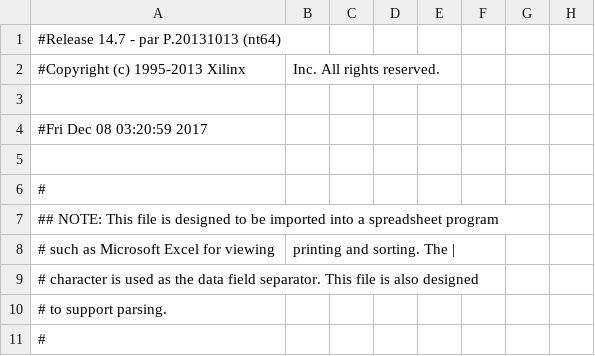
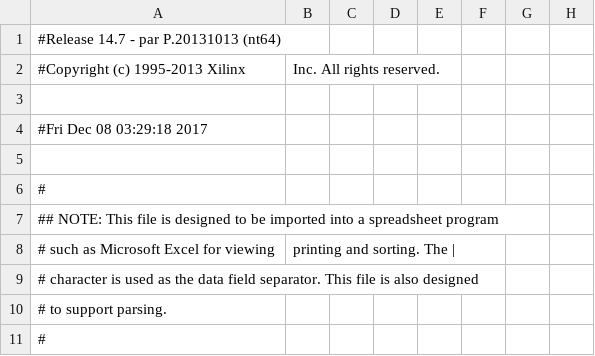
Before and after one commit to jilimm/5021DInt, a CSV file: work/planAhead/Integrate1/Integrate1.runs/impl_1/mojo_top_0_routed_pad.csv, drawn as a sheet; only a part is shown; the diff names each change by its address in the sheet, - before the commit and + after, or states it on an @@ line.

```diff
--- a/work/planAhead/Integrate1/Integrate1.runs/impl_1/mojo_top_0_routed_pad.csv
+++ b/work/planAhead/Integrate1/Integrate1.runs/impl_1/mojo_top_0_routed_pad.csv
-A4: #Fri Dec 08 03:20:59 2017
+A4: #Fri Dec 08 03:29:18 2017
```
Also changed, not shown: 58 other files.
